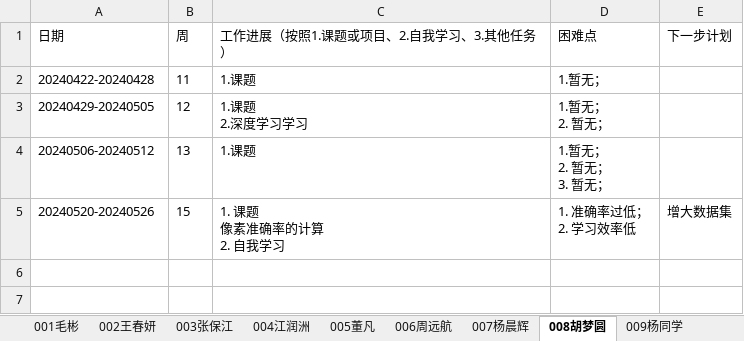
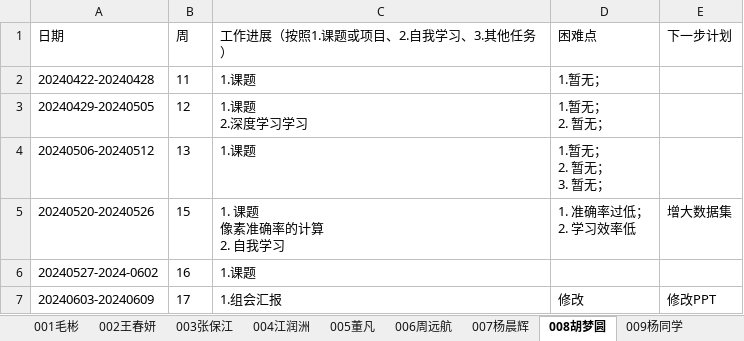
Before and after one commit to BioMedicalAI-Learner/AI-Algorithm-and-Application-Group, an Excel workbook: 工作进展/AI算法与应用-2024工作进展.xlsx, sheet 008胡梦圆, drawn as a sheet; values as stored, in another font and other column widths than the file's, no borders; the diff names each change by its address in the sheet, - before the commit and + after, or states it on an @@ line.

Commit message:
Add files via upload

```diff
--- a/工作进展/AI算法与应用-2024工作进展.xlsx (sheet 008胡梦圆)
+++ b/工作进展/AI算法与应用-2024工作进展.xlsx (sheet 008胡梦圆)
+row 6: 20240527-2024-0602 | 16 | 1.课题
+row 7: 20240603-20240609 | 17 | 1.组会汇报 | 修改 | 修改PPT
```
